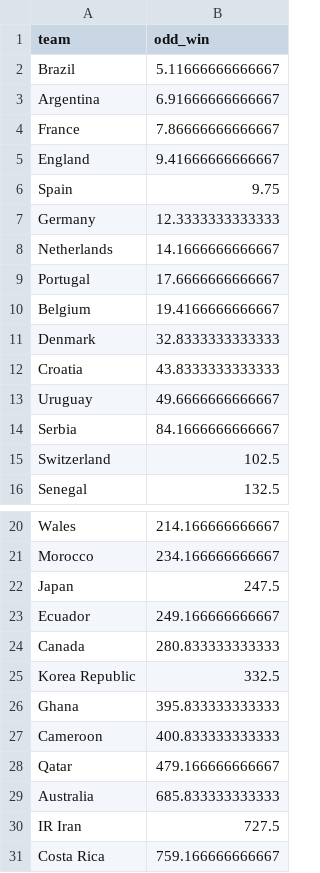
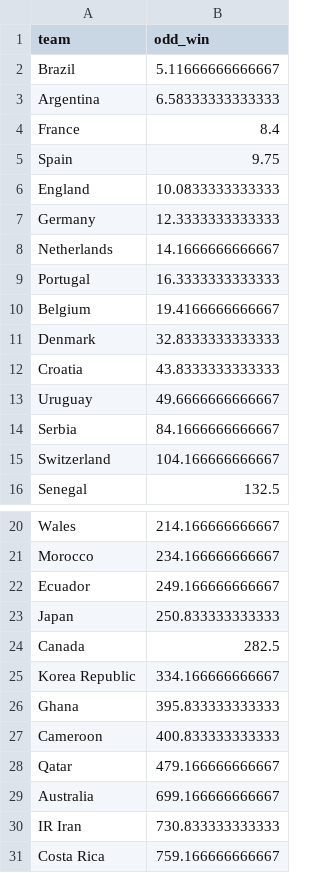
Before and after one commit to araupontones/CariQuiniela, a CSV file: data/3.clean/ind_ods_winner.csv, drawn as a sheet; only a part is shown, gaps mark what is left out.

Commit message:
Wallee: Fri Nov 11 00:05:01 2022

```diff
--- a/data/3.clean/ind_ods_winner.csv
+++ b/data/3.clean/ind_ods_winner.csv
@@ -2,9 +2,9 @@ team,odd_win
 Brazil,5.11666666666667
-Argentina,6.91666666666667
-France,7.86666666666667
-England,9.41666666666667
+Argentina,6.58333333333333
+France,8.4
 Spain,9.75
+England,10.0833333333333
 Germany,12.3333333333333
 Netherlands,14.1666666666667
-Portugal,17.6666666666667
+Portugal,16.3333333333333
 Belgium,19.4166666666667
@@ -14,3 +14,3 @@ Uruguay,49.6666666666667
 Serbia,84.1666666666667
-Switzerland,102.5
+Switzerland,104.166666666667
 Senegal,132.5
@@ -21,6 +21,6 @@ Wales,214.166666666667
 Morocco,234.166666666667
-Japan,247.5
 Ecuador,249.166666666667
-Canada,280.833333333333
-Korea Republic,332.5
+Japan,250.833333333333
+Canada,282.5
+Korea Republic,334.166666666667
 Ghana,395.833333333333
@@ -28,4 +28,4 @@ Cameroon,400.833333333333
 Qatar,479.166666666667
-Australia,685.833333333333
-IR Iran,727.5
+Australia,699.166666666667
+IR Iran,730.833333333333
 Costa Rica,759.166666666667
```
